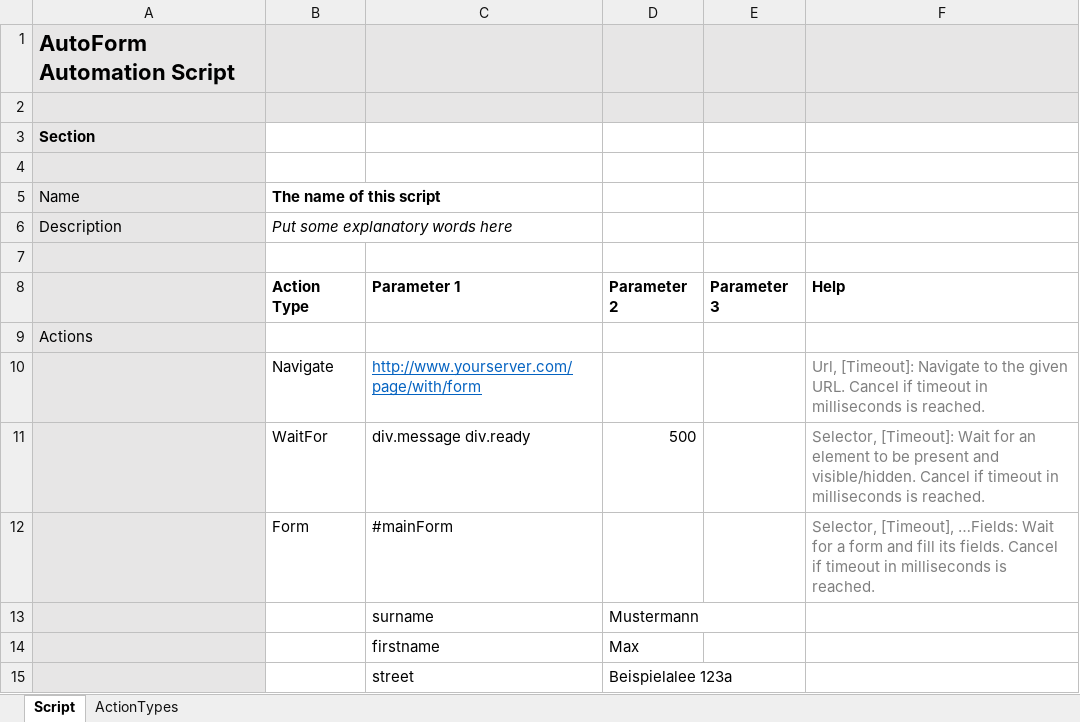
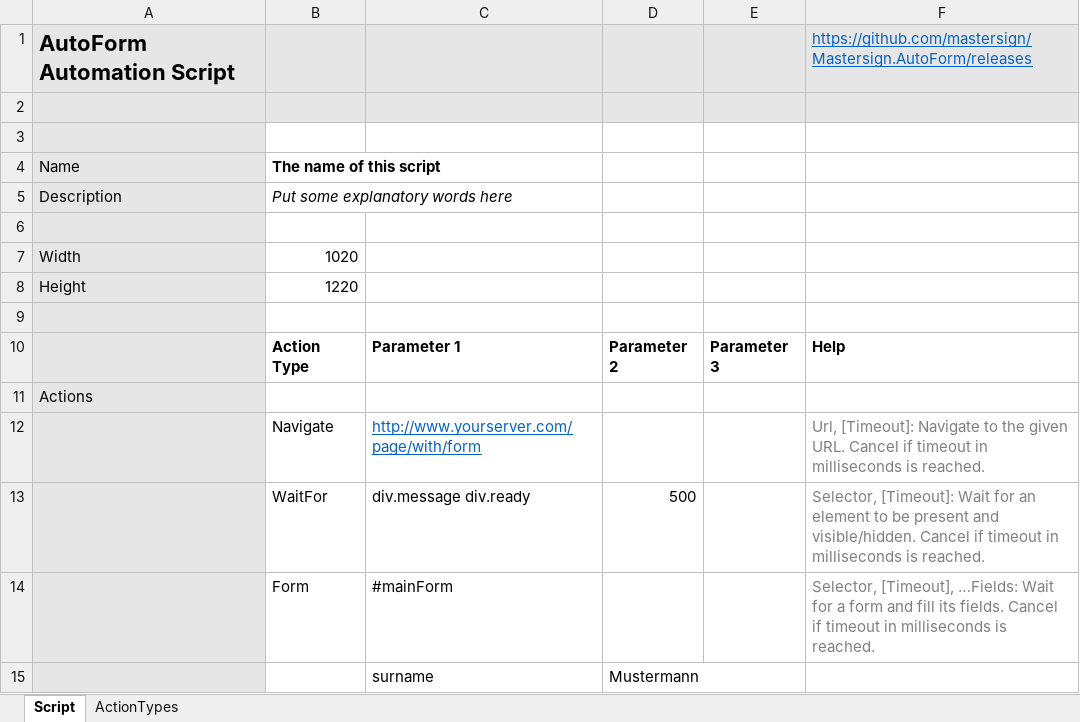
Before and after one commit to mastersign/Mastersign.AutoForm, an Excel workbook: src/Mastersign.AutoForm/Template.xlsx, sheet Script, drawn as a sheet; only a part is shown; the shorter side is filled out with more unchanged rows; values as stored, in another font and other column widths than the file's, no borders; conditional formats not drawn; removed rows and columns are numbered as before the commit, all else as after; the diff names each change by its address in the sheet, - before the commit and + after, or states it on an @@ line.

```diff
--- a/src/Mastersign.AutoForm/Template.xlsx (sheet Script)
+++ b/src/Mastersign.AutoForm/Template.xlsx (sheet Script)
-F1: (empty)
+F1: https://github.com/mastersign/Mastersign.AutoForm/releases
-row 3: Section
+row 6: (empty)
+row 7: Width | 1020
+row 8: Height | 1220
```
Also changed, not shown: 7 other files.
